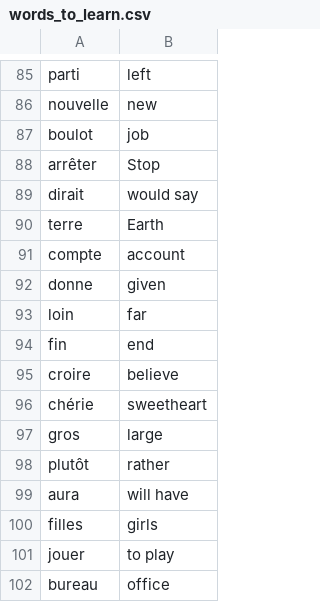
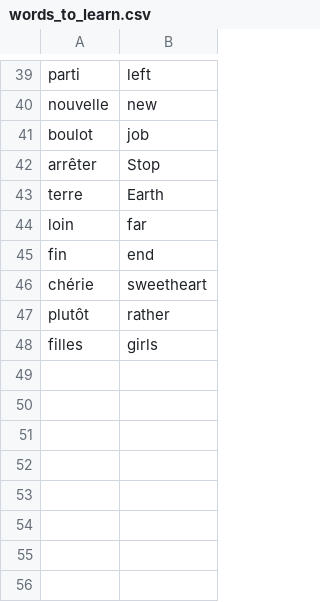
Before and after one commit to jnemcic/flash-card-translation, a CSV file: data/words_to_learn.csv, drawn as a sheet; only a part is shown, gaps mark what is left out; the diff covers the shown part only.

```diff
--- a/data/words_to_learn.csv
+++ b/data/words_to_learn.csv
@@ -88,15 +42,7 @@ boulot,job
 arrêter,Stop
-dirait,would say
 terre,Earth
-compte,account
-donne,given
 loin,far
 fin,end
-croire,believe
 chérie,sweetheart
-gros,large
 plutôt,rather
-aura,will have
 filles,girls
-jouer,to play
-bureau,office
```
Also changed, not shown: 46 removed rows elsewhere in this file, 1 other file.
